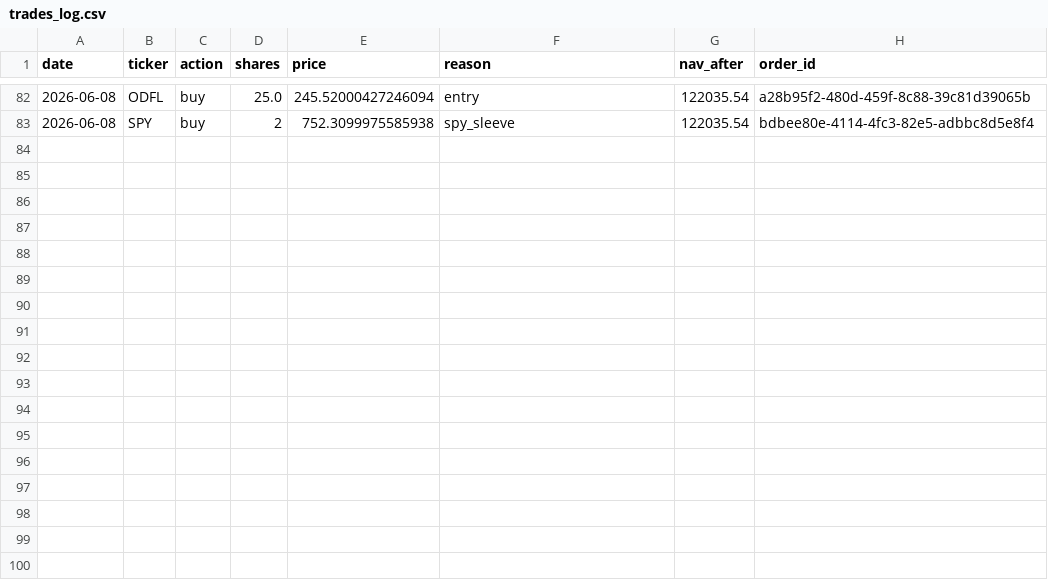
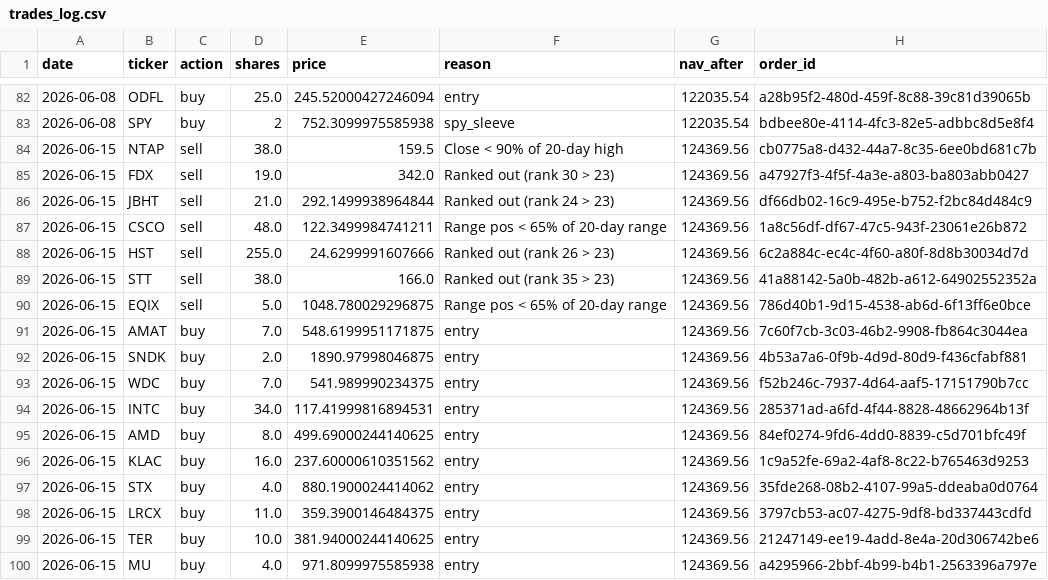
Before and after one commit to ricky8806-git/Momentum_Strategy, a CSV file: trades_log.csv, drawn as a sheet; only a part is shown, gaps mark what is left out; the diff names each change by its address in the sheet, - before the commit and + after, or states it on an @@ line.

```diff
--- a/trades_log.csv
+++ b/trades_log.csv
+row 84: 2026-06-15 | NTAP | sell | 38.0 | 159.5 | Close < 90% of 20-day high | 124369.56 | cb0775a8-d432-44a7-8c35-6ee0bd681c7b
+row 85: 2026-06-15 | FDX | sell | 19.0 | 342.0 | Ranked out (rank 30 > 23) | 124369.56 | a47927f3-4f5f-4a3e-a803-ba803abb0427
+row 86: 2026-06-15 | JBHT | sell | 21.0 | 292.1499938964844 | Ranked out (rank 24 > 23) | 124369.56 | df66db02-16c9-495e-b752-f2bc84d484c9
+row 87: 2026-06-15 | CSCO | sell | 48.0 | 122.3499984741211 | Range pos < 65% of 20-day range | 124369.56 | 1a8c56df-df67-47c5-943f-23061e26b872
+row 88: 2026-06-15 | HST | sell | 255.0 | 24.6299991607666 | Ranked out (rank 26 > 23) | 124369.56 | 6c2a884c-ec4c-4f60-a80f-8d8b30034d7d
+row 89: 2026-06-15 | STT | sell | 38.0 | 166.0 | Ranked out (rank 35 > 23) | 124369.56 | 41a88142-5a0b-482b-a612-64902552352a
+row 90: 2026-06-15 | EQIX | sell | 5.0 | 1048.780029296875 | Range pos < 65% of 20-day range | 124369.56 | 786d40b1-9d15-4538-ab6d-6f13ff6e0bce
+row 91: 2026-06-15 | AMAT | buy | 7.0 | 548.6199951171875 | entry | 124369.56 | 7c60f7cb-3c03-46b2-9908-fb864c3044ea
+row 92: 2026-06-15 | SNDK | buy | 2.0 | 1890.97998046875 | entry | 124369.56 | 4b53a7a6-0f9b-4d9d-80d9-f436cfabf881
+row 93: 2026-06-15 | WDC | buy | 7.0 | 541.989990234375 | entry | 124369.56 | f52b246c-7937-4d64-aaf5-17151790b7cc
+row 94: 2026-06-15 | INTC | buy | 34.0 | 117.41999816894531 | entry | 124369.56 | 285371ad-a6fd-4f44-8828-48662964b13f
+row 95: 2026-06-15 | AMD | buy | 8.0 | 499.69000244140625 | entry | 124369.56 | 84ef0274-9fd6-4dd0-8839-c5d701bfc49f
+row 96: 2026-06-15 | KLAC | buy | 16.0 | 237.60000610351562 | entry | 124369.56 | 1c9a52fe-69a2-4af8-8c22-b765463d9253
+row 97: 2026-06-15 | STX | buy | 4.0 | 880.1900024414062 | entry | 124369.56 | 35fde268-08b2-4107-99a5-ddeaba0d0764
+row 98: 2026-06-15 | LRCX | buy | 11.0 | 359.3900146484375 | entry | 124369.56 | 3797cb53-ac07-4275-9df8-bd337443cdfd
+row 99: 2026-06-15 | TER | buy | 10.0 | 381.94000244140625 | entry | 124369.56 | 21247149-ee19-4add-8e4a-20d306742be6
+row 100: 2026-06-15 | MU | buy | 4.0 | 971.8099975585938 | entry | 124369.56 | a4295966-2bbf-4b99-b4b1-2563396a797e
```
Also changed, not shown: rebalance_log.csv, 2 other files.
